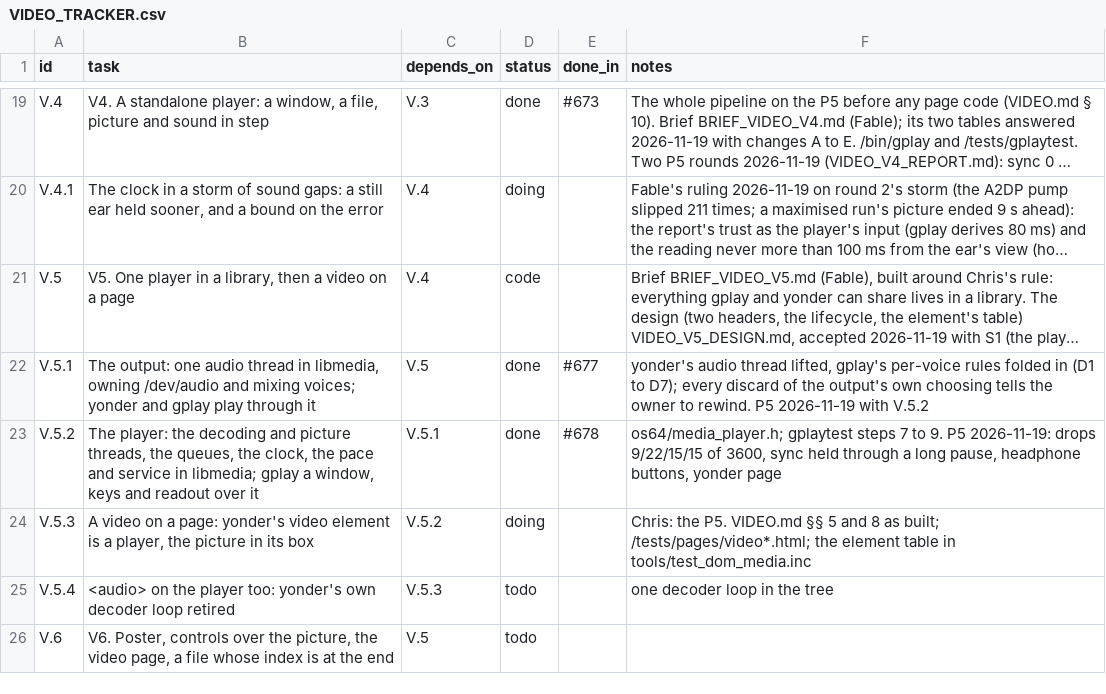
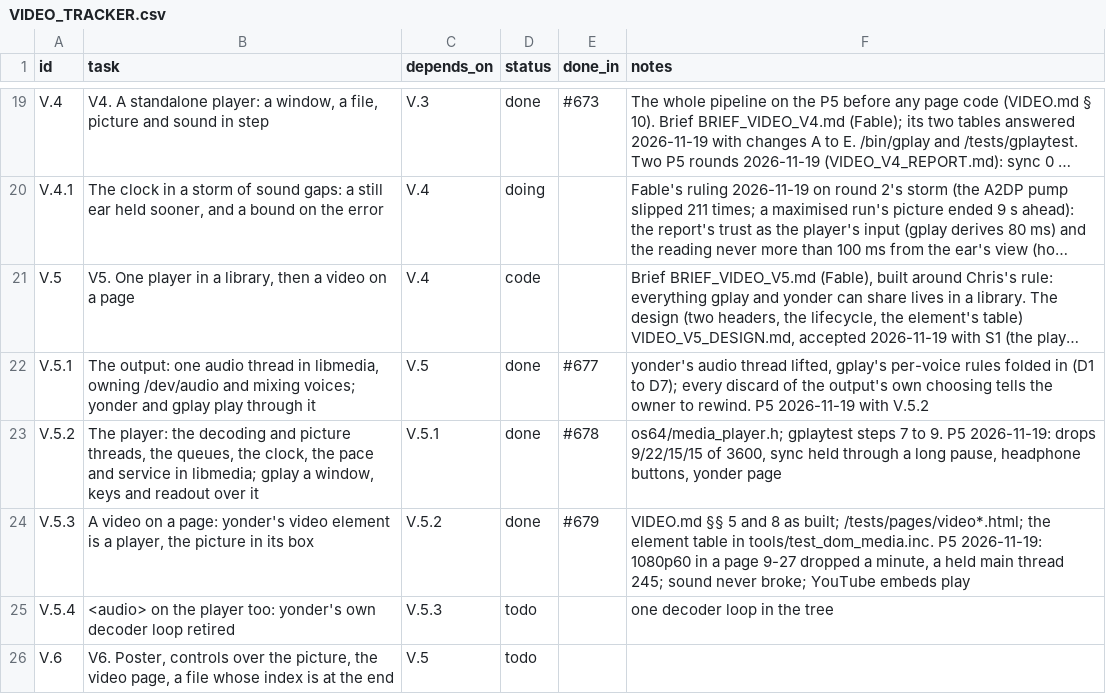
Before and after one commit to VBWizard/os64, a CSV file: docs/design/pending/VIDEO_TRACKER.csv, drawn as a sheet; only a part is shown, gaps mark what is left out; long unchanged cells end in ….

```diff
--- a/docs/design/pending/VIDEO_TRACKER.csv
+++ b/docs/design/pending/VIDEO_TRACKER.csv
@@ -23,3 +23,3 @@ V.5.1,"The output: one audio thread in libmedia, owning /dev/audio and mixing vo
 V.5.2,"The player: the decoding and picture threads, the queues, the clock, the pace and service in libmedia; gplay a window, keys and readout over it",V.5.1,done,#678,"os64/media_player.h; gplaytest steps 7 to 9. P5 2026-11-19: drops 9/22/15/15 of 3600, sync held through a long pause, headphone buttons, yonder page"
-V.5.3,"A video on a page: yonder's video element is a player, the picture in its box",V.5.2,doing,,"Chris: the P5. VIDEO.md §§ 5 and 8 as built; /tests/pages/video*.html; the element table in tools/test_dom_media.inc"
+V.5.3,"A video on a page: yonder's video element is a player, the picture in its box",V.5.2,done,#679,"VIDEO.md §§ 5 and 8 as built; /tests/pages/video*.html; the element table in tools/test_dom_media.inc. P5 2026-11-19: 1080p60 in a page 9-27 dropped a minute, a held main thread 245; sound never broke; YouTube embeds play"
 V.5.4,"<audio> on the player too: yonder's own decoder loop retired",V.5.3,todo,,"one decoder loop in the tree"
```
